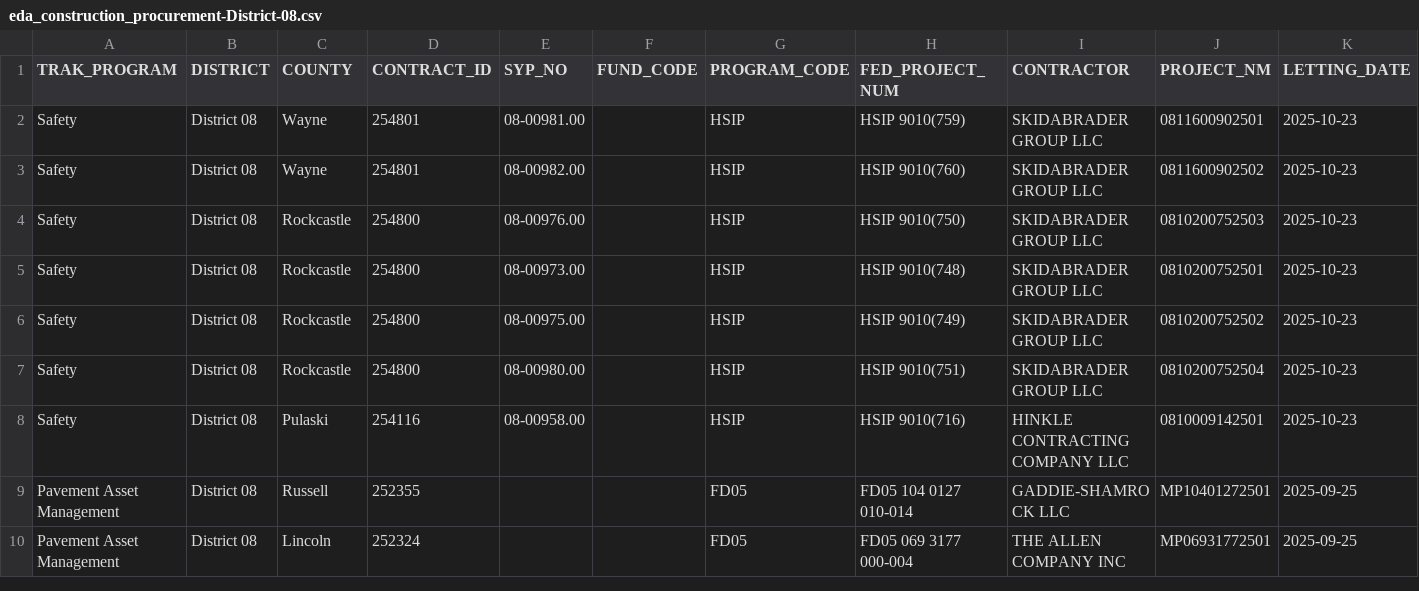
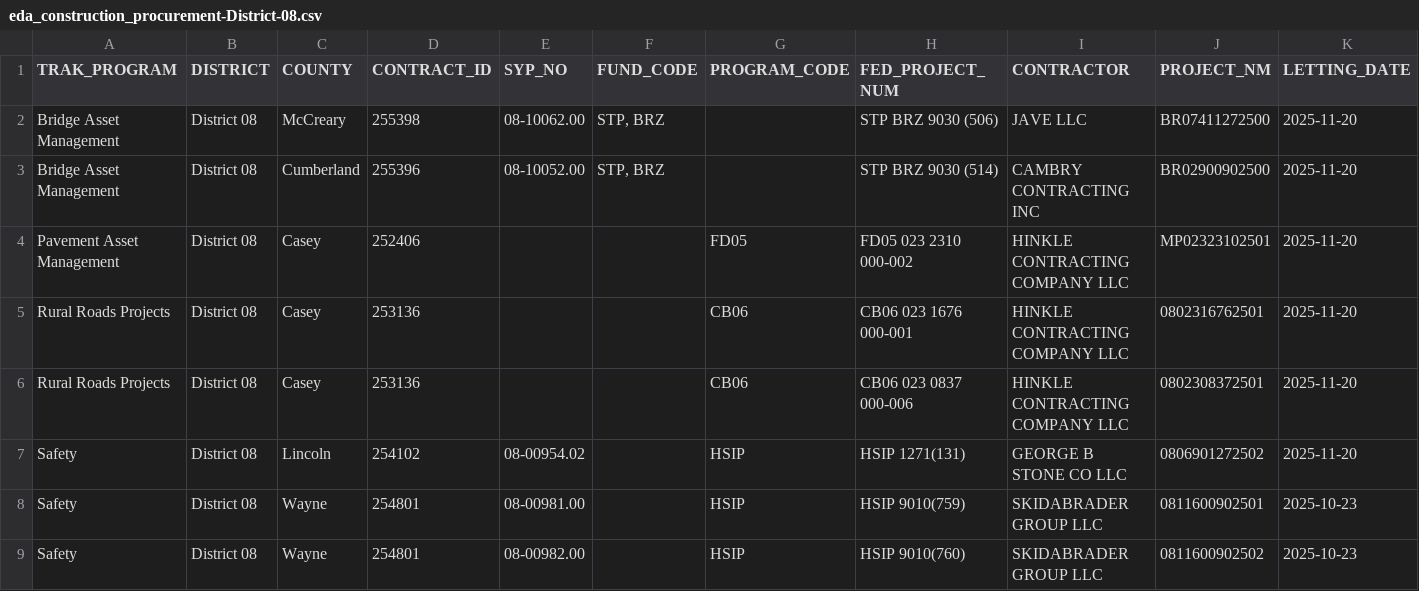
Before and after one commit to chrislambert-ky/analysis-eda-tool, a CSV file: data/report/eda_construction_procurement/eda_construction_procurement-District-08.csv, drawn as a sheet; only a part is shown; the shorter side is filled out with more unchanged rows; rows hold the shown columns only; the diff names each change by its address in the sheet, - before the commit and + after, or states it on an @@ line.

```diff
--- a/data/report/eda_construction_procurement/eda_construction_procurement-District-08.csv
+++ b/data/report/eda_construction_procurement/eda_construction_procurement-District-08.csv
+row 2: Bridge Asset Management | District 08 | McCreary | 255398 | 08-10062.00 | STP, BRZ |  | STP BRZ 9030 (506) | JAVE LLC | BR07411272500 | 2025-11-20
+row 3: Bridge Asset Management | District 08 | Cumberland | 255396 | 08-10052.00 | STP, BRZ |  | STP BRZ 9030 (514) | CAMBRY CONTRACTING INC | BR02900902500 | 2025-11-20
+row 4: Pavement Asset Management | District 08 | Casey | 252406 |  |  | FD05 | FD05 023 2310 000-002 | HINKLE CONTRACTING COMPANY LLC | MP02323102501 | 2025-11-20
+row 5: Rural Roads Projects | District 08 | Casey | 253136 |  |  | CB06 | CB06 023 1676 000-001 | HINKLE CONTRACTING COMPANY LLC | 0802316762501 | 2025-11-20
+row 6: Rural Roads Projects | District 08 | Casey | 253136 |  |  | CB06 | CB06 023 0837 000-006 | HINKLE CONTRACTING COMPANY LLC | 0802308372501 | 2025-11-20
+row 7: Safety | District 08 | Lincoln | 254102 | 08-00954.02 |  | HSIP | HSIP 1271(131) | GEORGE B STONE CO LLC | 0806901272502 | 2025-11-20
```
Also changed, not shown: data/report/eda_construction_procurement/eda_construction_procurement-District-03.csv, data/report/eda_construction_procurement/eda_construction_procurement-District-04.csv, 34 other files.
